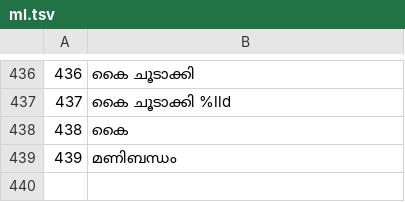
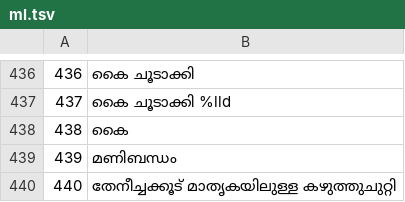
Before and after one commit to jackwallner/knit, a TSV file: scripts/l10n/ml.tsv, drawn as a sheet; only a part is shown, gaps mark what is left out.

```diff
--- a/scripts/l10n/ml.tsv
+++ b/scripts/l10n/ml.tsv
@@ -439 +439,2 @@
 439	മണിബന്ധം
+440	തേനീച്ചക്കൂട് മാതൃകയിലുള്ള കഴുത്തുചുറ്റി
```
Also changed, not shown: scripts/l10n/kn.tsv, scripts/l10n/mr.tsv, 47 other files.
